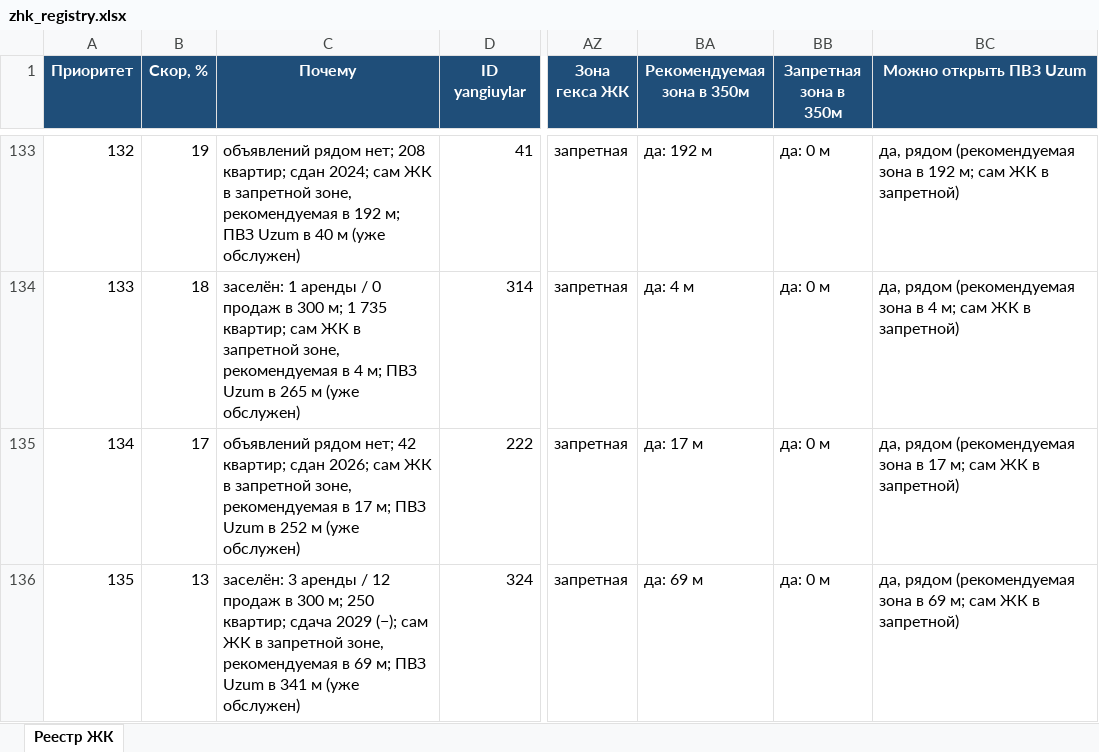
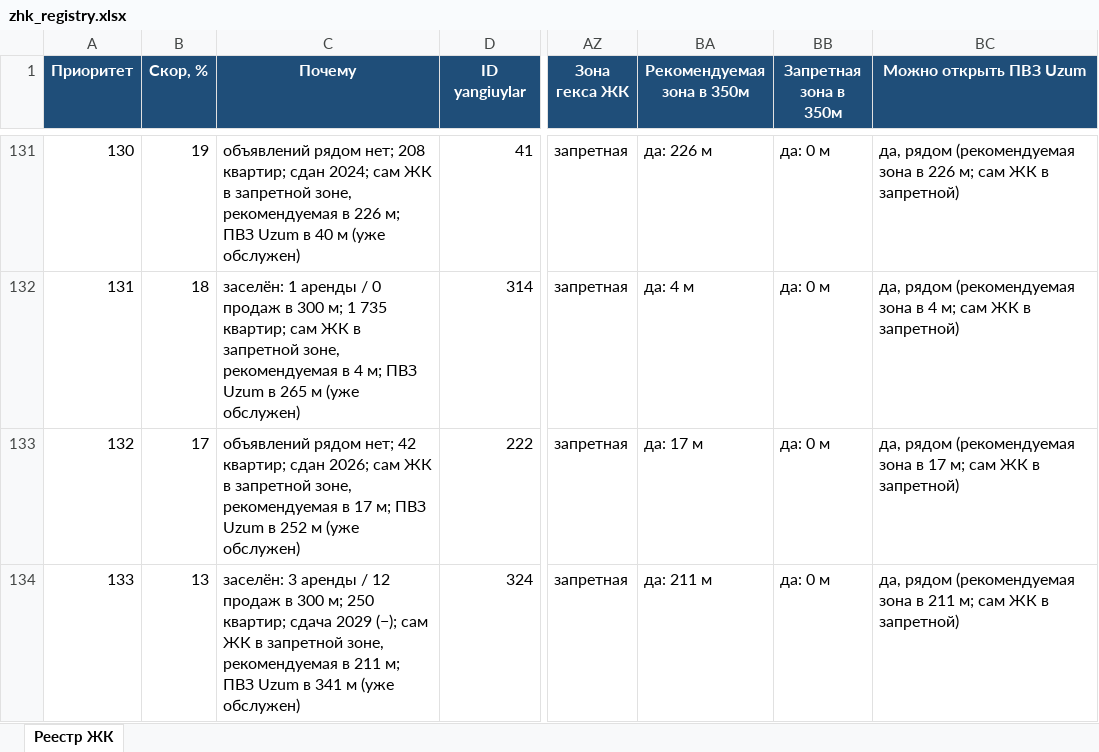
Before and after one commit to ivankorotaev777/map-, an Excel workbook: data/zhk_registry.xlsx, sheet Реестр ЖК, drawn as a sheet; only a part is shown, gaps mark what is left out; values as stored, in another font and other column widths than the file's, no borders; addresses are those after the commit; the diff covers the shown part only; the diff names each change by its address in the sheet, - before the commit and + after, or states it on an @@ line.

```diff
--- a/data/zhk_registry.xlsx (sheet Реестр ЖК)
+++ b/data/zhk_registry.xlsx (sheet Реестр ЖК)
-A131 (Приоритет): 132
+A131 (Приоритет): 130
-C131 (Почему): …рекомендуемая в 192 м; ПВЗ…
+C131 (Почему): …рекомендуемая в 226 м; ПВЗ…
-BA131 (Рекомендуемая зона в 350м): да: 192 м
+BA131 (Рекомендуемая зона в 350м): да: 226 м
-BC131 (Можно открыть ПВЗ Uzum): …зона в 192 м; сам…
+BC131 (Можно открыть ПВЗ Uzum): …зона в 226 м; сам…
-A132 (Приоритет): 133
+A132 (Приоритет): 131
-A133 (Приоритет): 134
+A133 (Приоритет): 132
-A134 (Приоритет): 135
+A134 (Приоритет): 133
-C134 (Почему): …рекомендуемая в 69 м; ПВЗ…
+C134 (Почему): …рекомендуемая в 211 м; ПВЗ…
-BA134 (Рекомендуемая зона в 350м): да: 69 м
+BA134 (Рекомендуемая зона в 350м): да: 211 м
-BC134 (Можно открыть ПВЗ Uzum): …зона в 69 м; сам…
+BC134 (Можно открыть ПВЗ Uzum): …зона в 211 м; сам…
```
Also changed, not shown: 9 added rows, 9 removed rows and 150 edited cells elsewhere in this sheet, data/competitor_gaps.xlsx, data/pvz_shortlist.xlsx, 5 other files.
